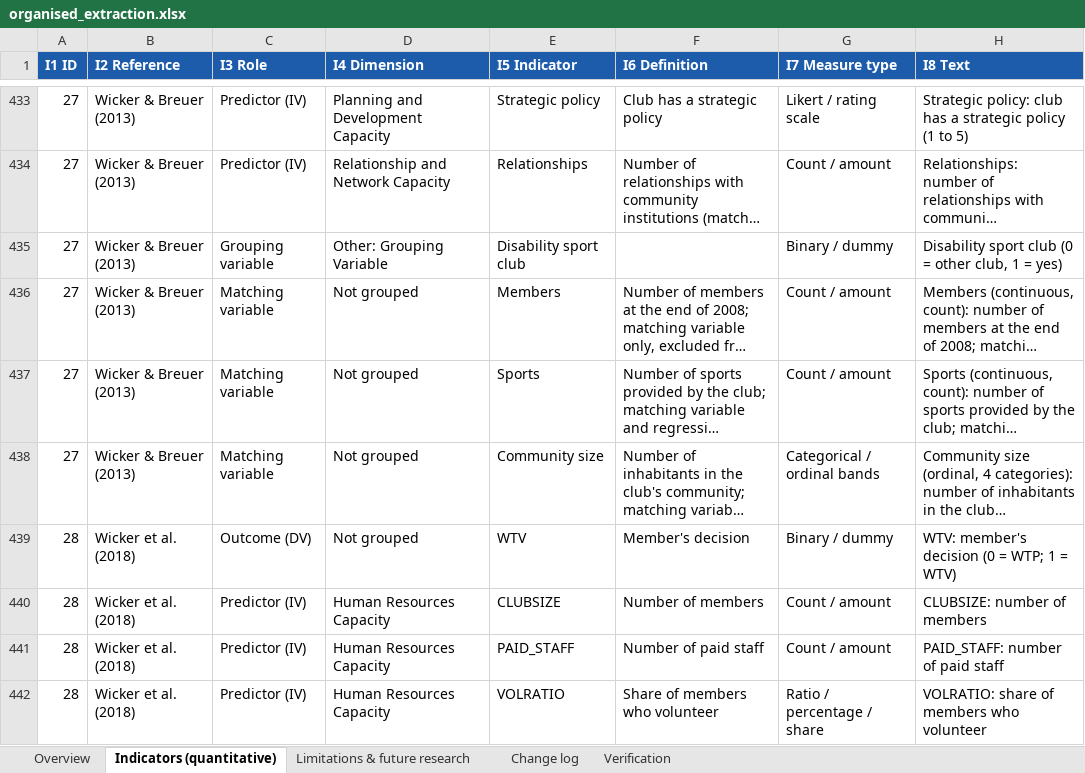
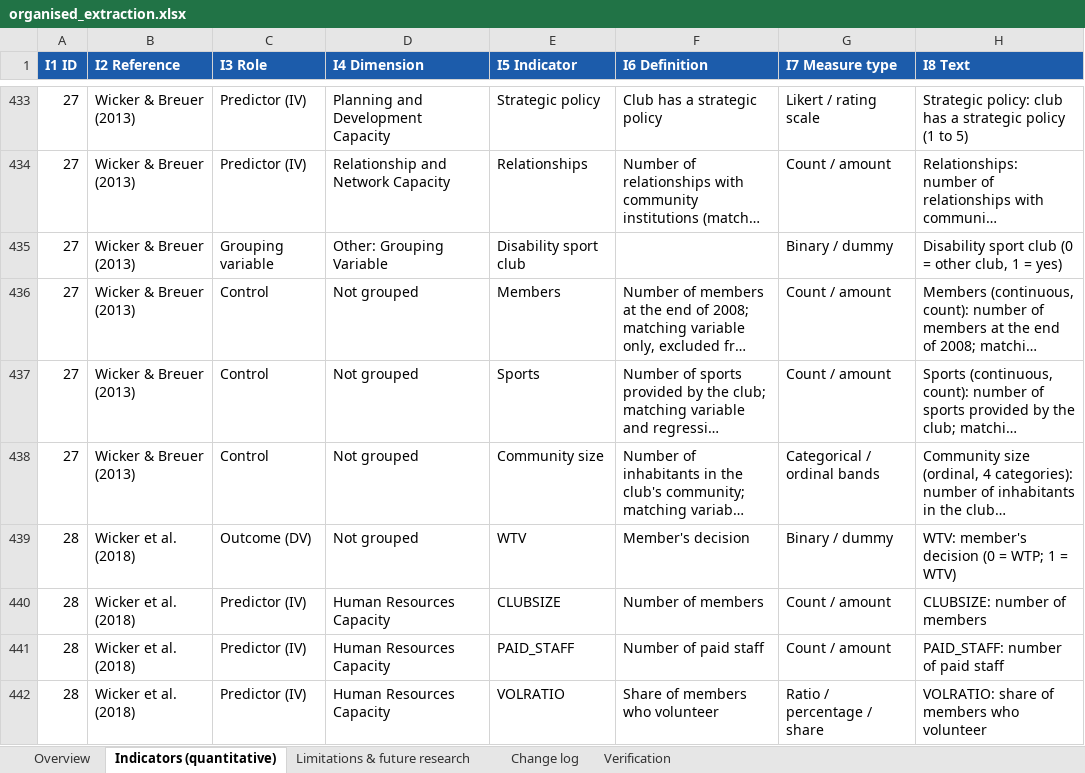
Before and after one commit to sinankprn/sys, an Excel workbook: organised_extraction.xlsx, sheet Indicators (quantitative), drawn as a sheet; only a part is shown, gaps mark what is left out; long unchanged cells end in …; values as stored, in another font and other column widths than the file's, no borders; the diff covers the shown part only; the diff names each change by its address in the sheet, - before the commit and + after, or states it on an @@ line.

```diff
--- a/organised_extraction.xlsx (sheet Indicators (quantitative))
+++ b/organised_extraction.xlsx (sheet Indicators (quantitative))
-C436:C438 (I3 Role): Matching variable
+C436:C438 (I3 Role): Control
```
Also changed, not shown: 24 edited cells elsewhere in this sheet, sheet Change log, checklists/paper_02_checklist.xlsx, 5 other files.
